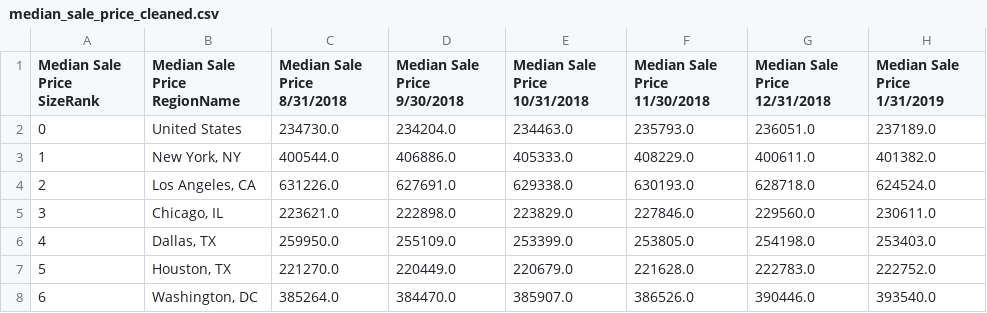
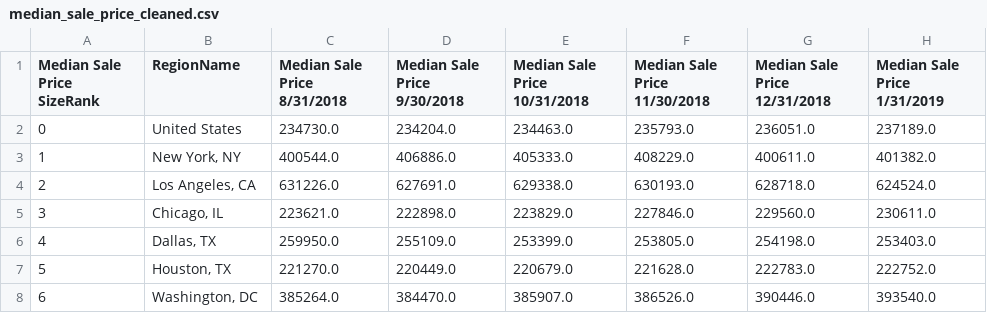
Before and after one commit to ceramicbull/Project-1-Repo, a CSV file: chelsea-pickett/Resources/median_sale_price_cleaned.csv, drawn as a sheet; only a part is shown; the diff names each change by its address in the sheet, - before the commit and + after, or states it on an @@ line.

Commit message:
changed column name in median_sale_price_cleaned

```diff
--- a/chelsea-pickett/Resources/median_sale_price_cleaned.csv
+++ b/chelsea-pickett/Resources/median_sale_price_cleaned.csv
-B1: Median Sale Price RegionName
+B1: RegionName
```
Also changed, not shown: 1 other file.
